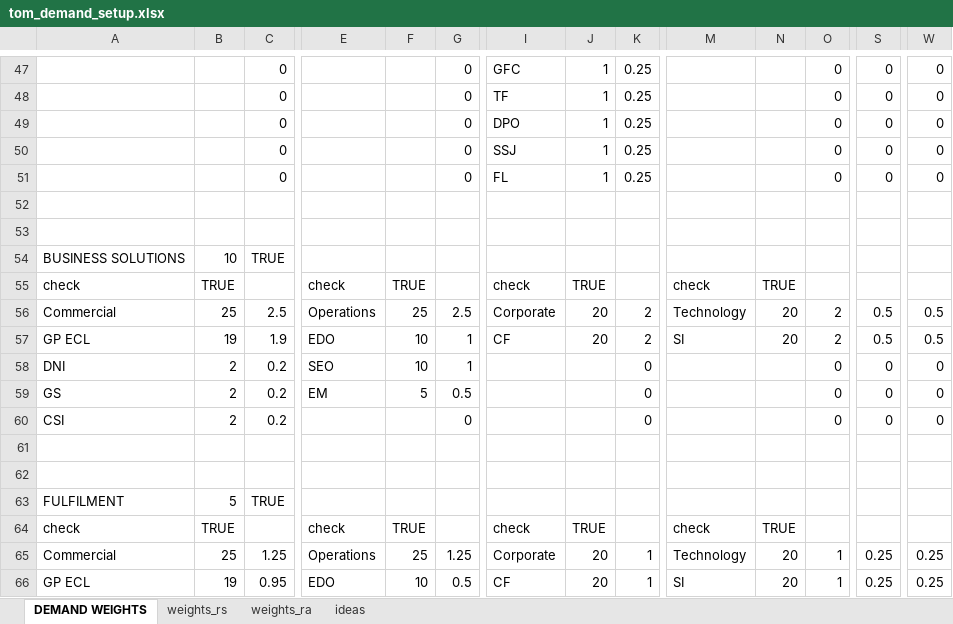
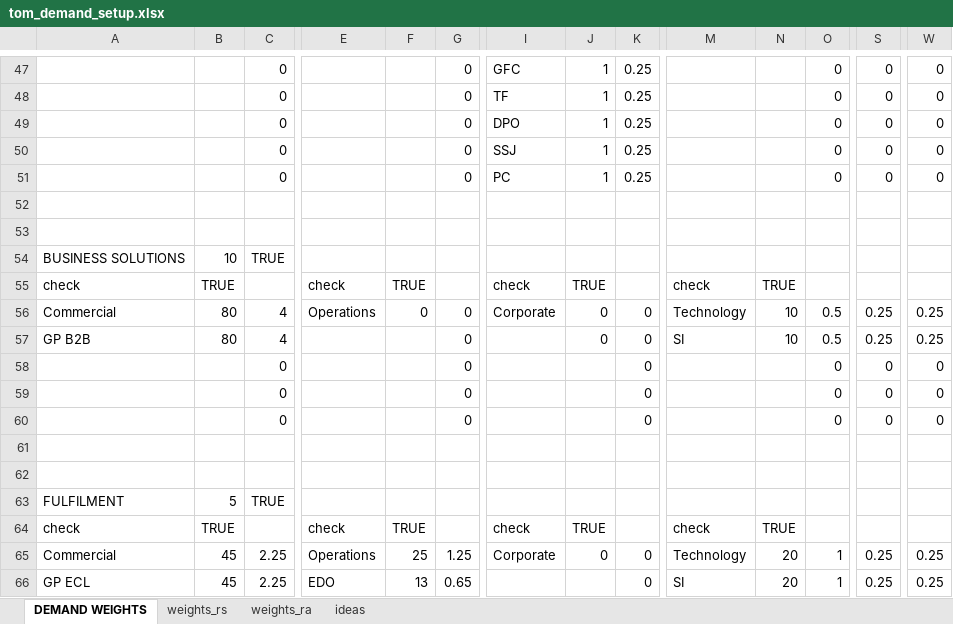
Before and after one commit to saraivrp/tom_demand, an Excel workbook: data/input/tom_demand_setup.xlsx, sheet DEMAND WEIGHTS, drawn as a sheet; only a part is shown, gaps mark what is left out; values as stored, in another font and other column widths than the file's, no cell formats; conditional formats not drawn; removed rows and columns are numbered as before the commit, all else as after; rows hold the shown columns only; the diff covers the shown part only; the diff names each change by its address in the sheet, - before the commit and + after, or states it on an @@ line.

```diff
--- a/data/input/tom_demand_setup.xlsx (sheet DEMAND WEIGHTS)
+++ b/data/input/tom_demand_setup.xlsx (sheet DEMAND WEIGHTS)
-I51: FL
+I51: PC
-B56: 25
+B56: 80
-C56: 2.5
+C56: 4
-F56: 25
+F56: 0
-G56: 2.5
+G56: 0
-J56: 20
+J56: 0
-K56: 2
+K56: 0
-N56: 20
+N56: 10
-O56: 2
+O56: 0.5
-S56: 0.5
+S56: 0.25
-W56: 0.5
+W56: 0.25
-row 57: GP ECL | 19 | 1.9 | EDO | 10 | 1 | CF | 20 | 2 | SI | 20 | 2 | 0.5 | 0.5
-row 58: DNI | 2 | 0.2 | SEO | 10 | 1 |  |  | 0 |  |  | 0 | 0 | 0
-row 59: GS | 2 | 0.2 | EM | 5 | 0.5 |  |  | 0 |  |  | 0 | 0 | 0
+row 57: GP B2B | 80 | 4 |  |  | 0 |  | 0 | 0 | SI | 10 | 0.5 | 0.25 | 0.25
-A58: CSI
+A58: (empty)
-B58: 2
+B58: (empty)
-C58: 0.2
+C58: 0
+row 59:  |  | 0 |  |  | 0 |  |  | 0 |  |  | 0 | 0 | 0
+row 60:  |  | 0 |  |  | 0 |  |  | 0 |  |  | 0 | 0 | 0
-B65: 25
+B65: 45
-C65: 1.25
+C65: 2.25
-J65: 20
+J65: 0
-K65:K66: 1
+K65:K66: 0
-B66: 19
+B66: 45
-C66: 0.95
+C66: 2.25
-F66: 10
+F66: 13
-G66: 0.5
+G66: 0.65
-I66: CF
+I66: (empty)
-J66: 20
+J66: (empty)
```
Also changed, not shown: 8 added rows, 4 removed rows and 46 edited cells elsewhere in this sheet, cell formats, formulas that keep their value, 1 other file.
